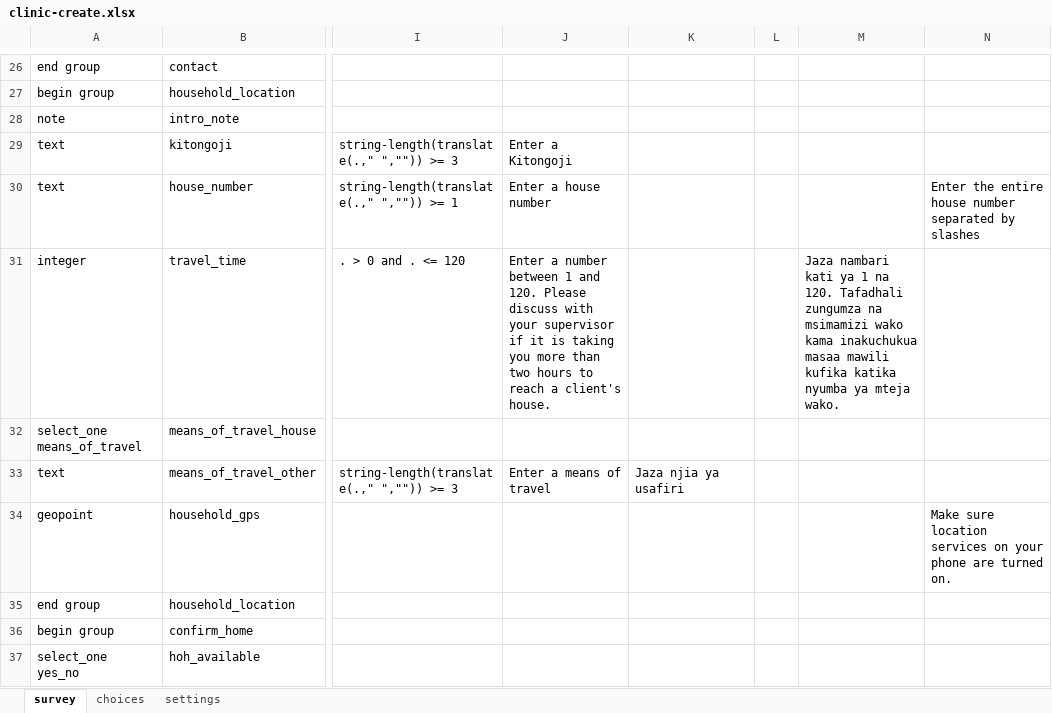
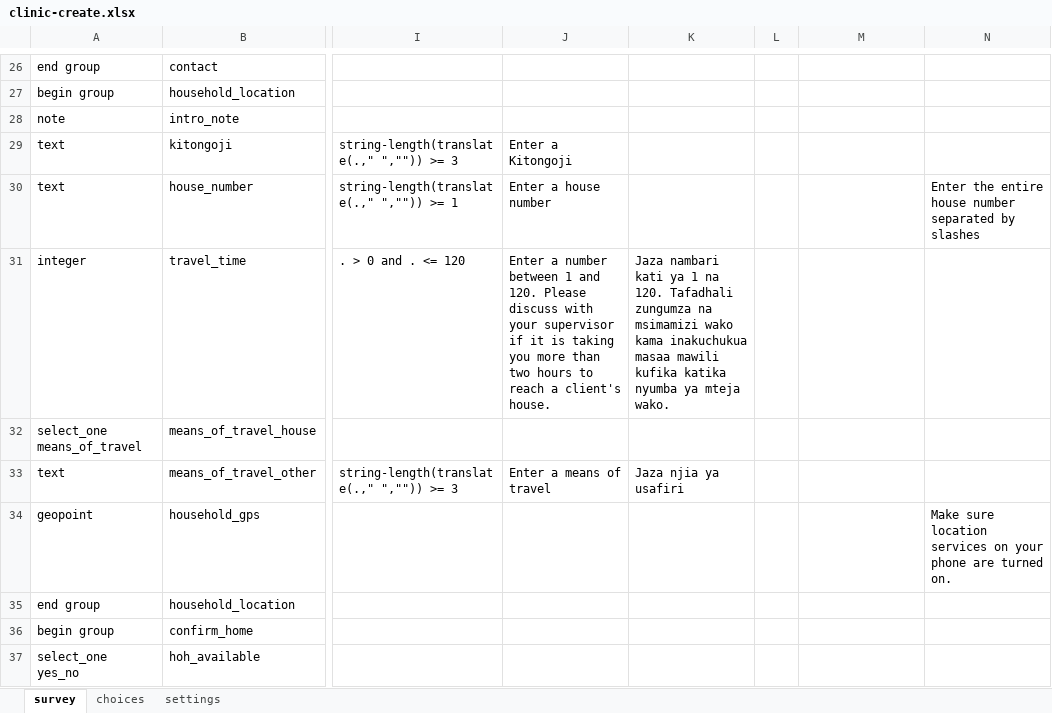
Before and after one commit to sookwalinga/cht-core, an Excel workbook: forms/contact/clinic-create.xlsx, sheet survey, drawn as a sheet; only a part is shown, gaps mark what is left out; values as stored, in another font and other column widths than the file's, no borders; the diff names each change by its address in the sheet, - before the commit and + after, or states it on an @@ line.

Commit message:
Added constraint message for time.
Added constraint message in Swahili for time in the correct column.

```diff
--- a/forms/contact/clinic-create.xlsx (sheet survey)
+++ b/forms/contact/clinic-create.xlsx (sheet survey)
-K31: (empty)
+K31: Jaza nambari kati ya 1 na 120. Tafadhali zungumza na msimamizi wako kama inakuchukua masaa mawili kufika katika nyumba ya mteja wako.
-M31: Jaza nambari kati ya 1 na 120. Tafadhali zungumza na msimamizi wako kama inakuchukua masaa mawili kufika katika nyumba ya mteja wako.
+M31: (empty)
```
Also changed, not shown: sheet settings.
